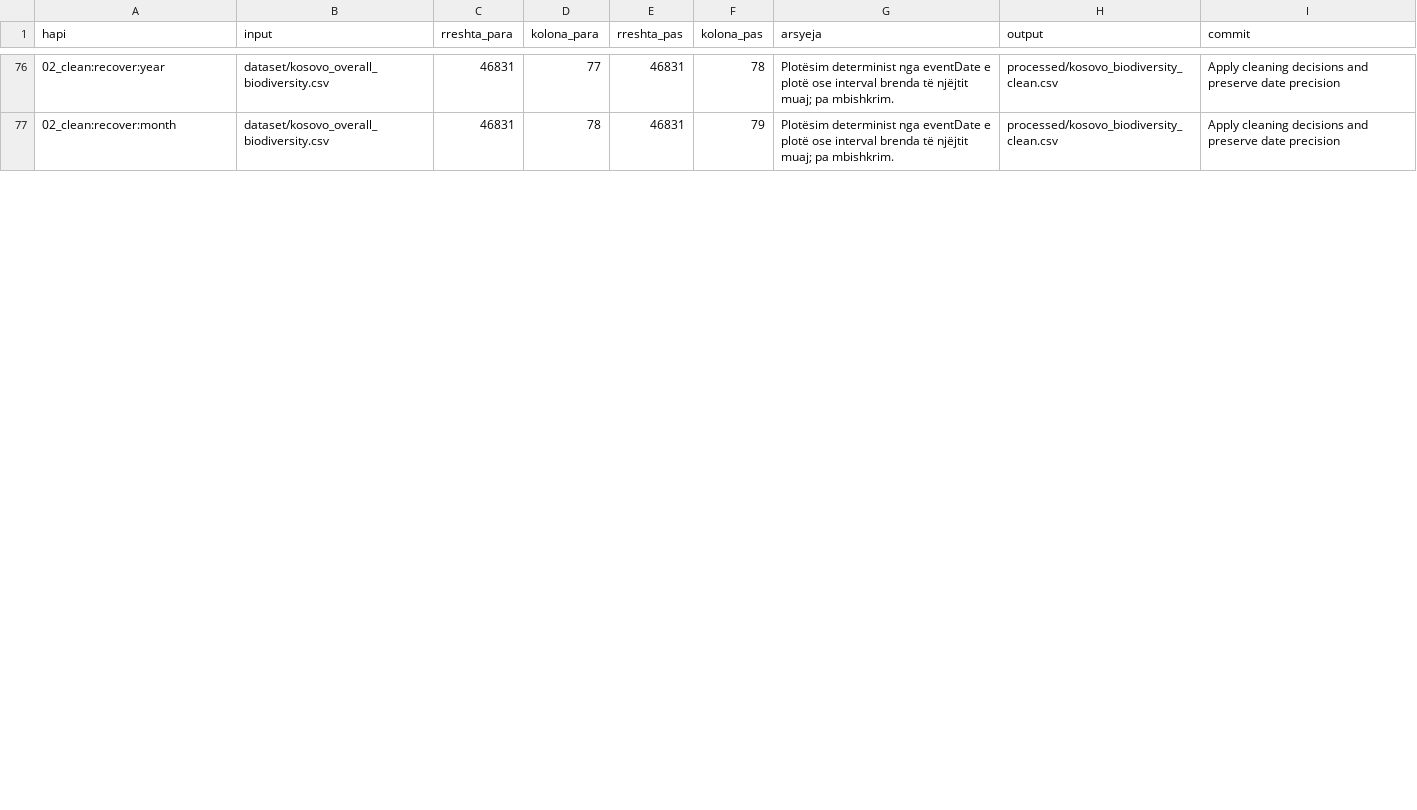
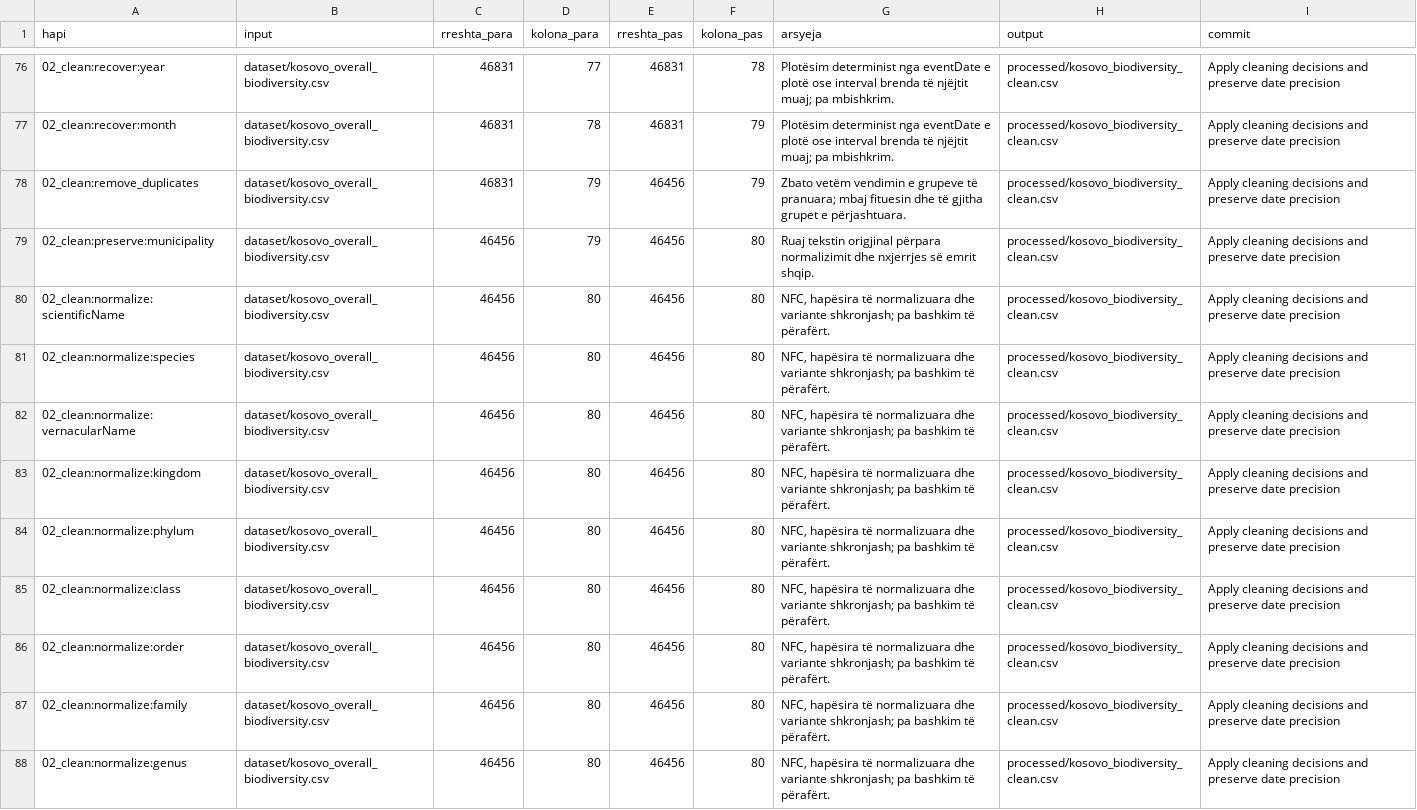
Before and after one commit to dafinakeqmezi/PVDH_Kosovo-Biodiversity-Analysis, a CSV file: processed/cleaning_log.csv, drawn as a sheet; only a part is shown, gaps mark what is left out; the diff covers the shown part only.

Commit message:
Implement duplicate removal and category cleaning

```diff
--- a/processed/cleaning_log.csv
+++ b/processed/cleaning_log.csv
@@ -77 +77,12 @@ hapi,input,rreshta_para,kolona_para,rreshta_pas,kolona_pas,arsyeja,output,commit
 02_clean:recover:month,dataset/kosovo_overall_biodiversity.csv,46831,78,46831,79,Plotësim determinist nga eventDate e plotë ose interval brenda të njëjtit muaj; pa mbishkrim.,processed/kosovo_biodiversity_clean.csv,Apply cleaning decisions and preserve date precision
+02_clean:remove_duplicates,dataset/kosovo_overall_biodiversity.csv,46831,79,46456,79,Zbato vetëm vendimin e grupeve të pranuara; mbaj fituesin dhe të gjitha grupet e përjashtuara.,processed/kosovo_biodiversity_clean.csv,Apply cleaning decisions and preserve date precision
+02_clean:preserve:municipality,dataset/kosovo_overall_biodiversity.csv,46456,79,46456,80,Ruaj tekstin origjinal përpara normalizimit dhe nxjerrjes së emrit shqip.,processed/kosovo_biodiversity_clean.csv,Apply cleaning decisions and preserve date precision
+02_clean:normalize:scientificName,dataset/kosovo_overall_biodiversity.csv,46456,80,46456,80,"NFC, hapësira të normalizuara dhe variante shkronjash; pa bashkim të përafërt.",processed/kosovo_biodiversity_clean.csv,Apply cleaning decisions and preserve date precision
+02_clean:normalize:species,dataset/kosovo_overall_biodiversity.csv,46456,80,46456,80,"NFC, hapësira të normalizuara dhe variante shkronjash; pa bashkim të përafërt.",processed/kosovo_biodiversity_clean.csv,Apply cleaning decisions and preserve date precision
+02_clean:normalize:vernacularName,dataset/kosovo_overall_biodiversity.csv,46456,80,46456,80,"NFC, hapësira të normalizuara dhe variante shkronjash; pa bashkim të përafërt.",processed/kosovo_biodiversity_clean.csv,Apply cleaning decisions and preserve date precision
+02_clean:normalize:kingdom,dataset/kosovo_overall_biodiversity.csv,46456,80,46456,80,"NFC, hapësira të normalizuara dhe variante shkronjash; pa bashkim të përafërt.",processed/kosovo_biodiversity_clean.csv,Apply cleaning decisions and preserve date precision
+02_clean:normalize:phylum,dataset/kosovo_overall_biodiversity.csv,46456,80,46456,80,"NFC, hapësira të normalizuara dhe variante shkronjash; pa bashkim të përafërt.",processed/kosovo_biodiversity_clean.csv,Apply cleaning decisions and preserve date precision
+02_clean:normalize:class,dataset/kosovo_overall_biodiversity.csv,46456,80,46456,80,"NFC, hapësira të normalizuara dhe variante shkronjash; pa bashkim të përafërt.",processed/kosovo_biodiversity_clean.csv,Apply cleaning decisions and preserve date precision
+02_clean:normalize:order,dataset/kosovo_overall_biodiversity.csv,46456,80,46456,80,"NFC, hapësira të normalizuara dhe variante shkronjash; pa bashkim të përafërt.",processed/kosovo_biodiversity_clean.csv,Apply cleaning decisions and preserve date precision
+02_clean:normalize:family,dataset/kosovo_overall_biodiversity.csv,46456,80,46456,80,"NFC, hapësira të normalizuara dhe variante shkronjash; pa bashkim të përafërt.",processed/kosovo_biodiversity_clean.csv,Apply cleaning decisions and preserve date precision
+02_clean:normalize:genus,dataset/kosovo_overall_biodiversity.csv,46456,80,46456,80,"NFC, hapësira të normalizuara dhe variante shkronjash; pa bashkim të përafërt.",processed/kosovo_biodiversity_clean.csv,Apply cleaning decisions and preserve date precision
```
Also changed, not shown: 9 added rows and 4 edited cells elsewhere in this file, reports/kolonat_para_pas_pastrimit.csv, reports/numerimet_e_pastrimit.csv, 9 other files.
